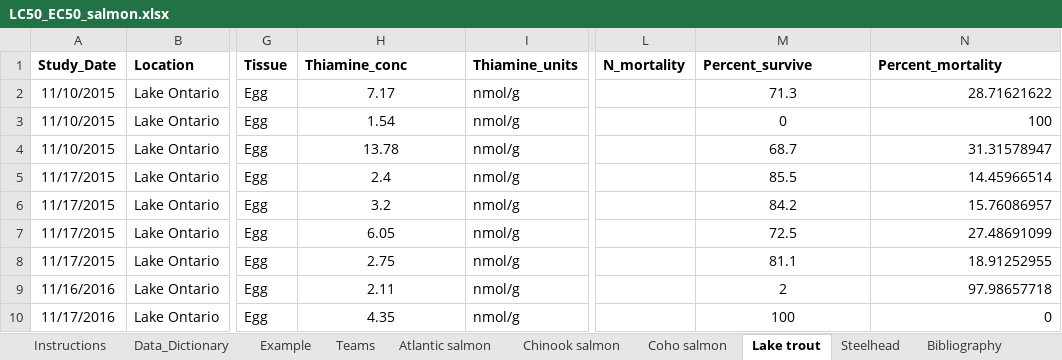
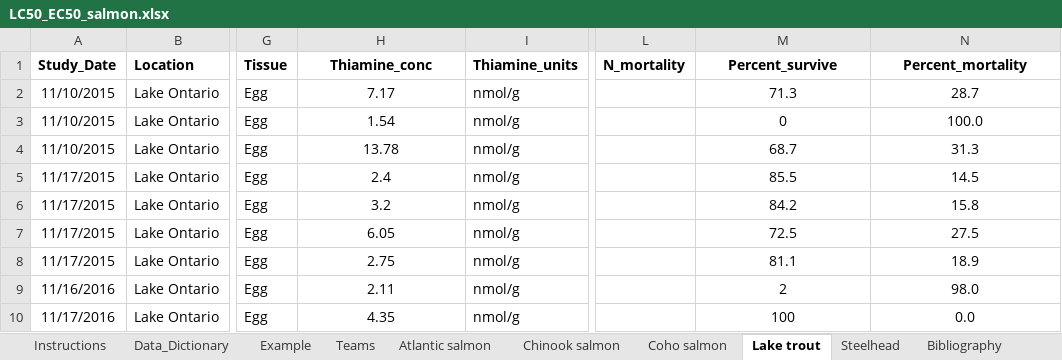
Before and after one commit to VanishingVitamin/tdc_shiny_app, an Excel workbook: vanishing_vitamin/data/LC50_EC50_salmon.xlsx, sheet Lake trout, drawn as a sheet; only a part is shown, gaps mark what is left out; values as stored, in another font and other column widths than the file's, no borders; charts and pictures not drawn; the diff covers the shown part only; the diff names each change by its address in the sheet, - before the commit and + after, or states it on an @@ line.

```diff
--- a/vanishing_vitamin/data/LC50_EC50_salmon.xlsx (sheet Lake trout)
+++ b/vanishing_vitamin/data/LC50_EC50_salmon.xlsx (sheet Lake trout)
-H1 alignment: left
+H1 alignment: center
-M1:N1 alignment: left
+M1:N1 alignment: center
-N2 (Percent_mortality): 28.71621622
+N2 (Percent_mortality): 28.7
-N2:N10 alignment: right
+N2:N10 alignment: center
-N3 (Percent_mortality): 100
+N3 (Percent_mortality): 100.0
-N4 (Percent_mortality): 31.31578947
+N4 (Percent_mortality): 31.3
-N5 (Percent_mortality): 14.45966514
+N5 (Percent_mortality): 14.5
-N6 (Percent_mortality): 15.76086957
+N6 (Percent_mortality): 15.8
-N7 (Percent_mortality): 27.48691099
+N7 (Percent_mortality): 27.5
-N8 (Percent_mortality): 18.91252955
+N8 (Percent_mortality): 18.9
-N9 (Percent_mortality): 97.98657718
+N9 (Percent_mortality): 98.0
-N10 (Percent_mortality): 0
+N10 (Percent_mortality): 0.0
```
Also changed, not shown: 34 added rows, 352 edited cells, cell formats and merged cells elsewhere in this sheet, sheet Atlantic salmon, sheet Chinook salmon, sheet Steelhead, 3 other files.
